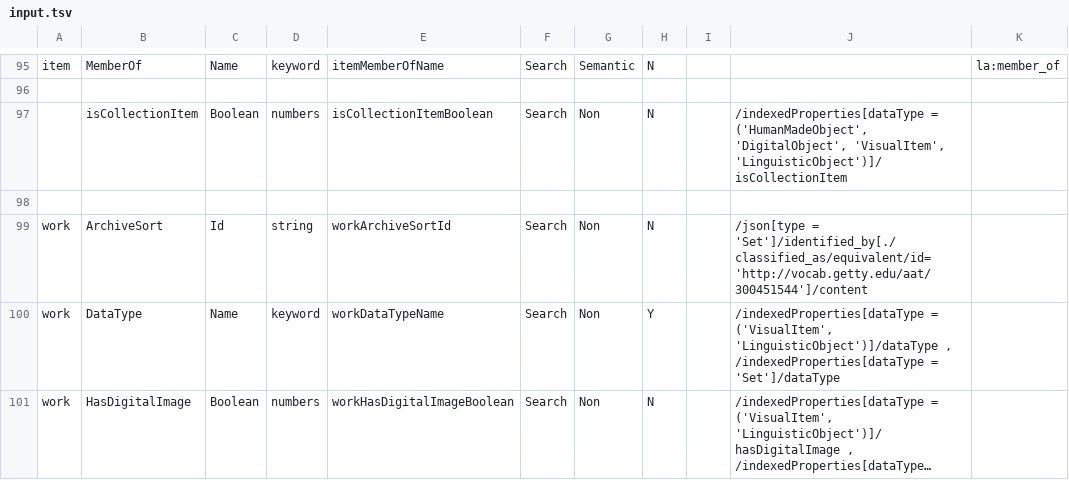
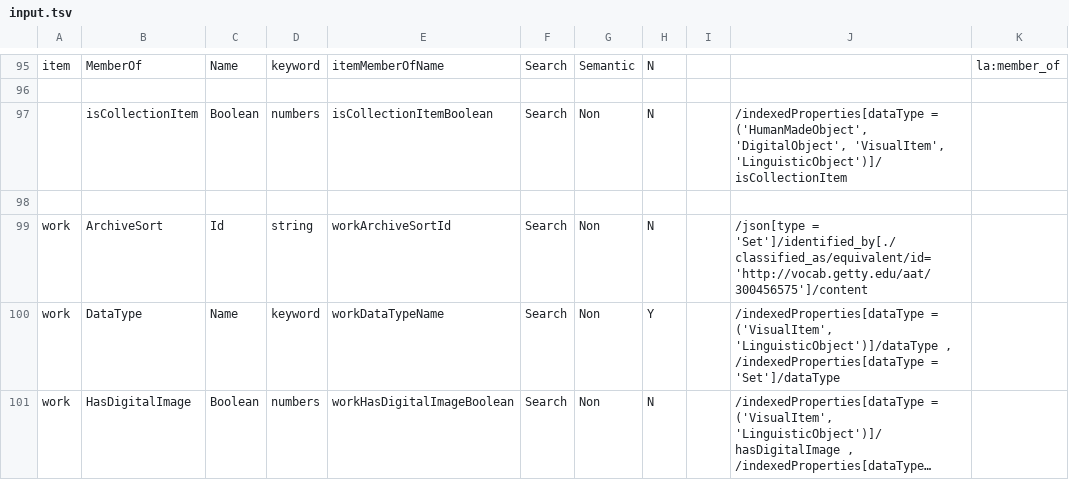
Before and after one commit to project-lux/lux-marklogic, a TSV file: scripts/generateIndexConf/input.tsv, drawn as a sheet; only a part is shown, gaps mark what is left out; long unchanged cells end in …; the diff covers the shown part only.

```diff
--- a/scripts/generateIndexConf/input.tsv
+++ b/scripts/generateIndexConf/input.tsv
@@ -98,3 +98,3 @@ item	MemberOf	Name	keyword	itemMemberOfName	Search	Semantic	N			la:member_of
 										
-work	ArchiveSort	Id	string	workArchiveSortId	Search	Non	N		/json[type = 'Set']/identified_by[./classified_as/equivalent/id='http://vocab.getty.edu/aat/300451544']/content	
+work	ArchiveSort	Id	string	workArchiveSortId	Search	Non	N		/json[type = 'Set']/identified_by[./classified_as/equivalent/id='http://vocab.getty.edu/aat/300456575']/content	
 work	DataType	Name	keyword	workDataTypeName	Search	Non	Y		/indexedProperties[dataType = ('VisualItem', 'LinguisticObject')]/dataType ,  /indexedProperties[dataType = 'Set']/dataType	
```
Also changed, not shown: 3 edited cells elsewhere in this file, 3 other files.
